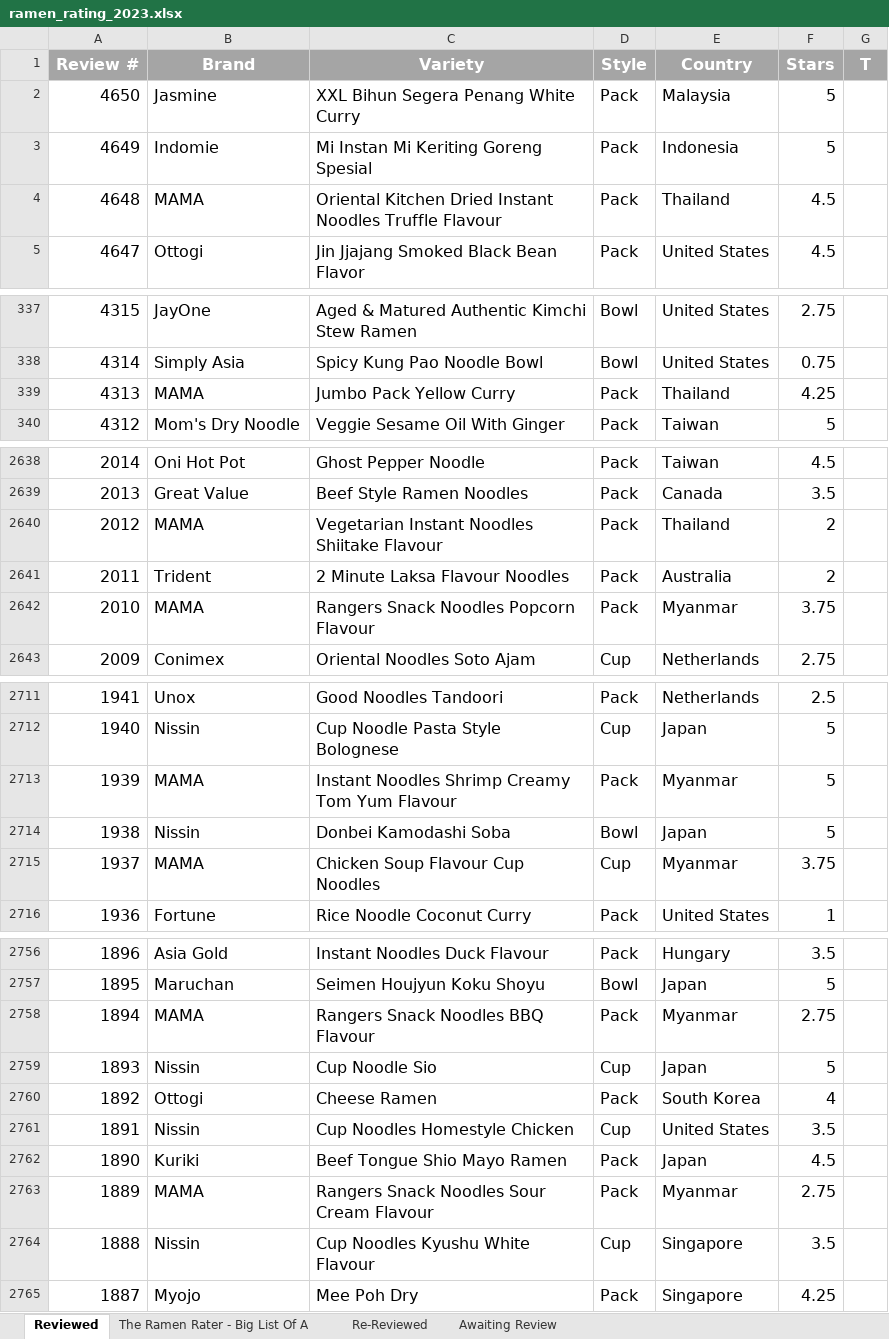
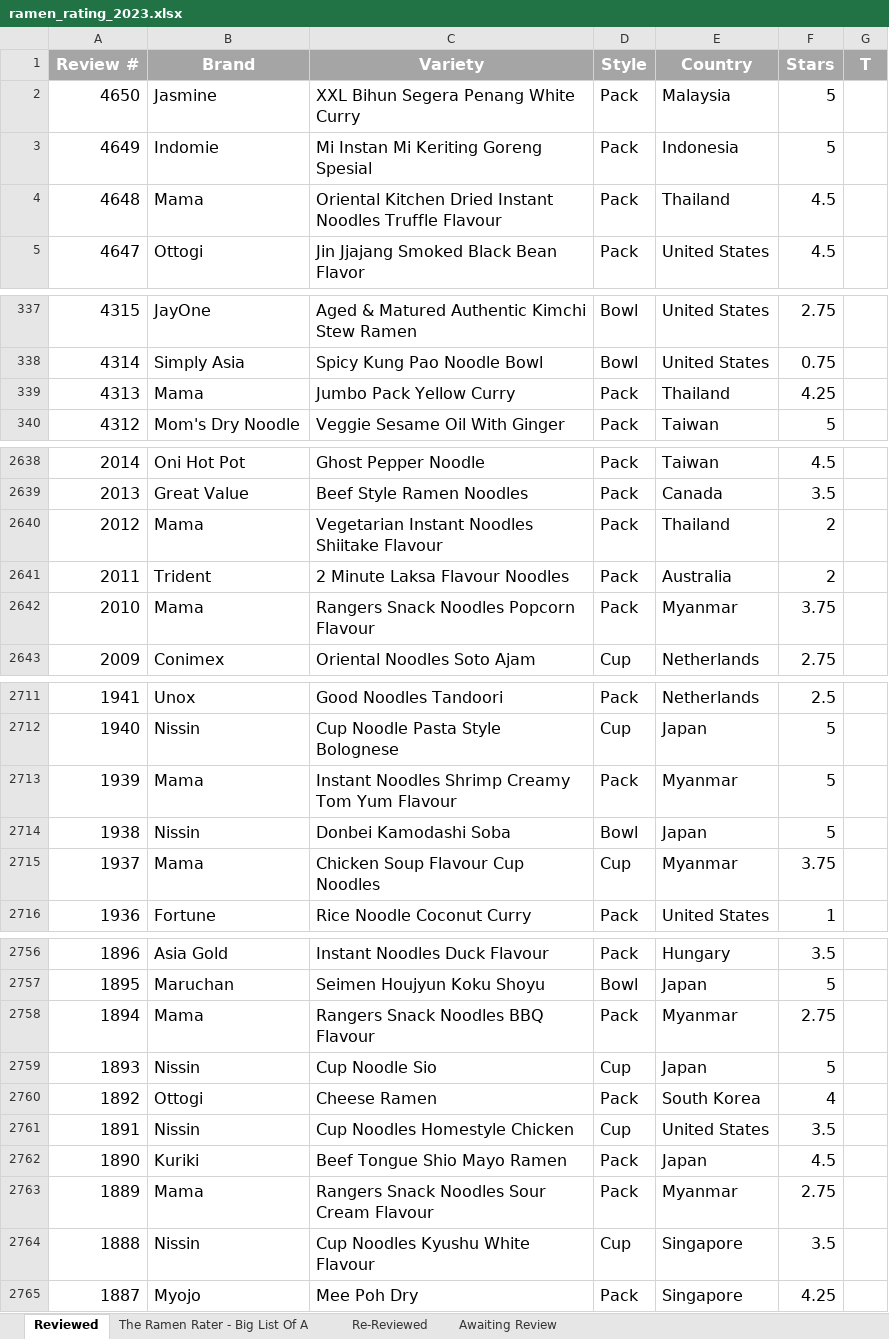
Before and after one commit to tantlu/ramen_rating_2024, an Excel workbook: ramen_rating_2023.xlsx, sheet Reviewed, drawn as a sheet; only a part is shown, gaps mark what is left out; values as stored, in another font and other column widths than the file's, no borders; the diff covers the shown part only; the diff names each change by its address in the sheet, - before the commit and + after, or states it on an @@ line.

```diff
--- a/ramen_rating_2023.xlsx (sheet Reviewed)
+++ b/ramen_rating_2023.xlsx (sheet Reviewed)
-B4 (Brand): MAMA
+B4 (Brand): Mama
-B339 (Brand): MAMA
+B339 (Brand): Mama
-B2640 (Brand): MAMA
+B2640 (Brand): Mama
-B2642 (Brand): MAMA
+B2642 (Brand): Mama
-B2713 (Brand): MAMA
+B2713 (Brand): Mama
-B2715 (Brand): MAMA
+B2715 (Brand): Mama
-B2758 (Brand): MAMA
+B2758 (Brand): Mama
-B2763 (Brand): MAMA
+B2763 (Brand): Mama
```
Also changed, not shown: 34 edited cells elsewhere in this sheet, 10 other files.
